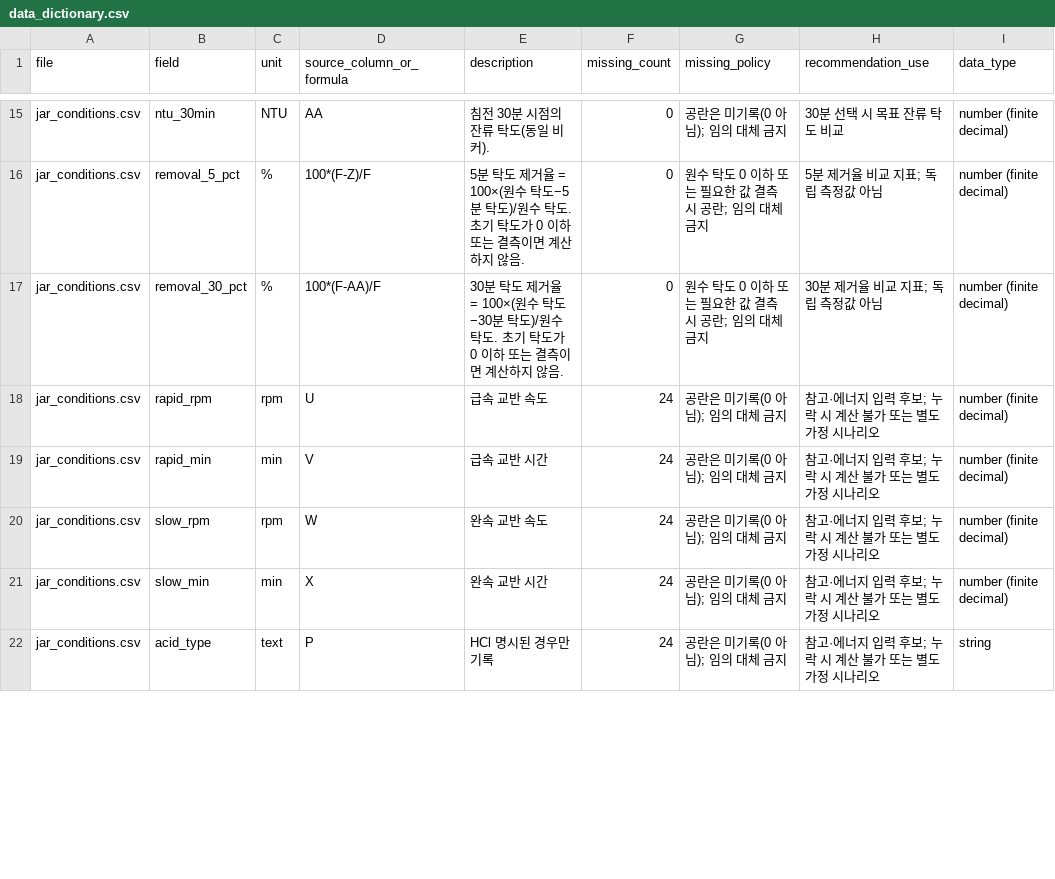
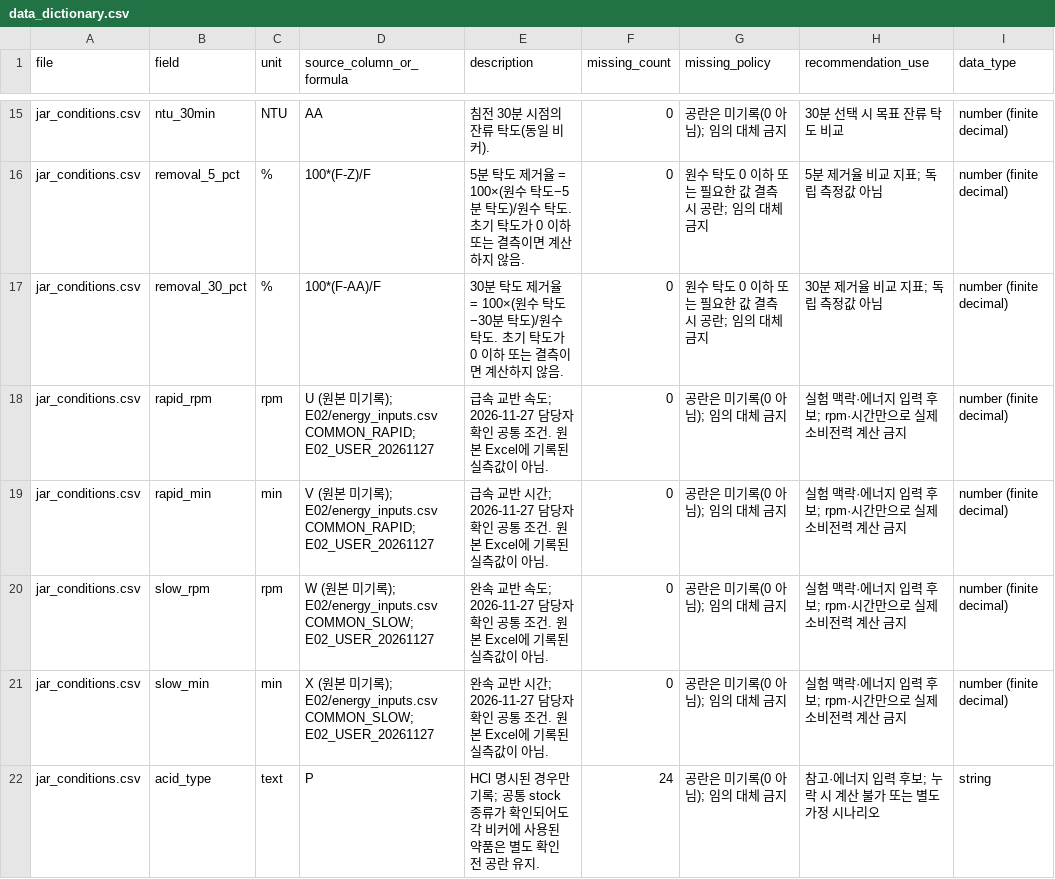
Before and after one commit to 2026neuraldata/2026-BTS-Research, a CSV file: deliverables/D02/data_dictionary.csv, drawn as a sheet; only a part is shown, gaps mark what is left out; the diff covers the shown part only.

Commit message:
11/27 D02 교반조건 및 stock 농도 반영

```diff
--- a/deliverables/D02/data_dictionary.csv
+++ b/deliverables/D02/data_dictionary.csv
@@ -17,6 +17,6 @@ jar_conditions.csv,removal_5_pct,%,100*(F-Z)/F,5분 탁도 제거율 = 100×(원
 jar_conditions.csv,removal_30_pct,%,100*(F-AA)/F,30분 탁도 제거율 = 100×(원수 탁도−30분 탁도)/원수 탁도. 초기 탁도가 0 이하 또는 결측이면 계산하지 않음.,0,원수 탁도 0 이하 또는 필요한 값 결측 시 공란; 임의 대체 금지,30분 제거율 비교 지표; 독립 측정값 아님,number (finite decimal)
-jar_conditions.csv,rapid_rpm,rpm,U,급속 교반 속도,24,공란은 미기록(0 아님); 임의 대체 금지,참고·에너지 입력 후보; 누락 시 계산 불가 또는 별도 가정 시나리오,number (finite decimal)
-jar_conditions.csv,rapid_min,min,V,급속 교반 시간,24,공란은 미기록(0 아님); 임의 대체 금지,참고·에너지 입력 후보; 누락 시 계산 불가 또는 별도 가정 시나리오,number (finite decimal)
-jar_conditions.csv,slow_rpm,rpm,W,완속 교반 속도,24,공란은 미기록(0 아님); 임의 대체 금지,참고·에너지 입력 후보; 누락 시 계산 불가 또는 별도 가정 시나리오,number (finite decimal)
-jar_conditions.csv,slow_min,min,X,완속 교반 시간,24,공란은 미기록(0 아님); 임의 대체 금지,참고·에너지 입력 후보; 누락 시 계산 불가 또는 별도 가정 시나리오,number (finite decimal)
-jar_conditions.csv,acid_type,text,P,HCl 명시된 경우만 기록,24,공란은 미기록(0 아님); 임의 대체 금지,참고·에너지 입력 후보; 누락 시 계산 불가 또는 별도 가정 시나리오,string
+jar_conditions.csv,rapid_rpm,rpm,U (원본 미기록); E02/energy_inputs.csv COMMON_RAPID; E02_USER_20261127,급속 교반 속도; 2026-11-27 담당자 확인 공통 조건. 원본 Excel에 기록된 실측값이 아님.,0,공란은 미기록(0 아님); 임의 대체 금지,실험 맥락·에너지 입력 후보; rpm·시간만으로 실제 소비전력 계산 금지,number (finite decimal)
+jar_conditions.csv,rapid_min,min,V (원본 미기록); E02/energy_inputs.csv COMMON_RAPID; E02_USER_20261127,급속 교반 시간; 2026-11-27 담당자 확인 공통 조건. 원본 Excel에 기록된 실측값이 아님.,0,공란은 미기록(0 아님); 임의 대체 금지,실험 맥락·에너지 입력 후보; rpm·시간만으로 실제 소비전력 계산 금지,number (finite decimal)
+jar_conditions.csv,slow_rpm,rpm,W (원본 미기록); E02/energy_inputs.csv COMMON_SLOW; E02_USER_20261127,완속 교반 속도; 2026-11-27 담당자 확인 공통 조건. 원본 Excel에 기록된 실측값이 아님.,0,공란은 미기록(0 아님); 임의 대체 금지,실험 맥락·에너지 입력 후보; rpm·시간만으로 실제 소비전력 계산 금지,number (finite decimal)
+jar_conditions.csv,slow_min,min,X (원본 미기록); E02/energy_inputs.csv COMMON_SLOW; E02_USER_20261127,완속 교반 시간; 2026-11-27 담당자 확인 공통 조건. 원본 Excel에 기록된 실측값이 아님.,0,공란은 미기록(0 아님); 임의 대체 금지,실험 맥락·에너지 입력 후보; rpm·시간만으로 실제 소비전력 계산 금지,number (finite decimal)
+jar_conditions.csv,acid_type,text,P,HCl 명시된 경우만 기록; 공통 stock 종류가 확인되어도 각 비커에 사용된 약품은 별도 확인 전 공란 유지.,24,공란은 미기록(0 아님); 임의 대체 금지,참고·에너지 입력 후보; 누락 시 계산 불가 또는 별도 가정 시나리오,string
```
Also changed, not shown: 4 added rows and 5 edited cells elsewhere in this file, deliverables/D02/jar_conditions.csv.
